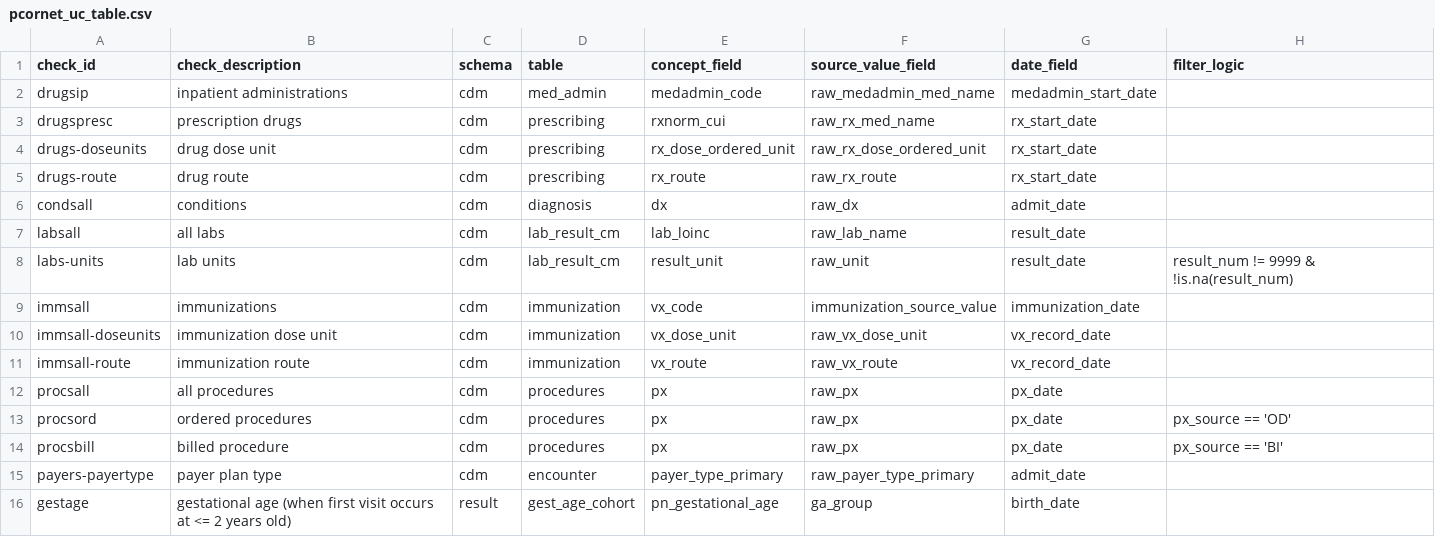
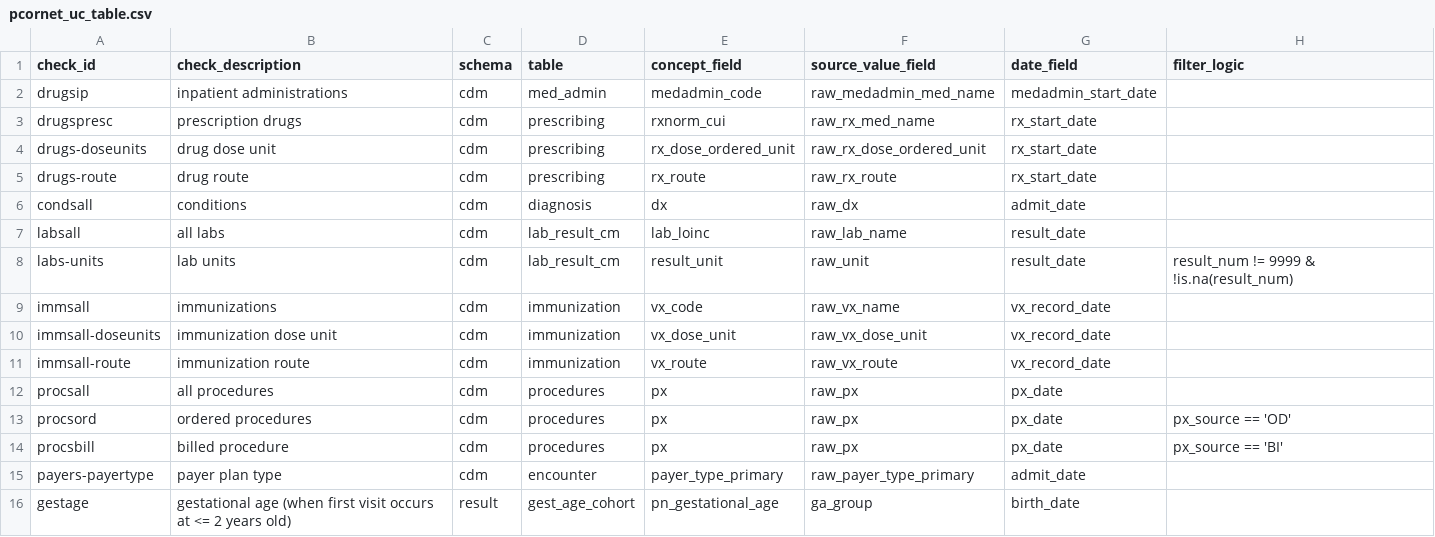
Before and after one commit to PEDSnet/pedsnet_ndq, a CSV file: specs/pcornet_uc_table.csv, drawn as a sheet.

```diff
--- a/specs/pcornet_uc_table.csv
+++ b/specs/pcornet_uc_table.csv
@@ -8,3 +8,3 @@ labsall,all labs,cdm,lab_result_cm,lab_loinc,raw_lab_name,result_date,
 labs-units,lab units,cdm,lab_result_cm,result_unit,raw_unit,result_date,result_num != 9999 & !is.na(result_num)
-immsall,immunizations,cdm,immunization,vx_code,immunization_source_value,immunization_date,
+immsall,immunizations,cdm,immunization,vx_code,raw_vx_name,vx_record_date,
 immsall-doseunits,immunization dose unit,cdm,immunization,vx_dose_unit,raw_vx_dose_unit,vx_record_date,
```
Also changed, not shown: specs/dx_nephrotic_syndrome.csv, specs/pcornet_fot_table.csv, 7 other files.
